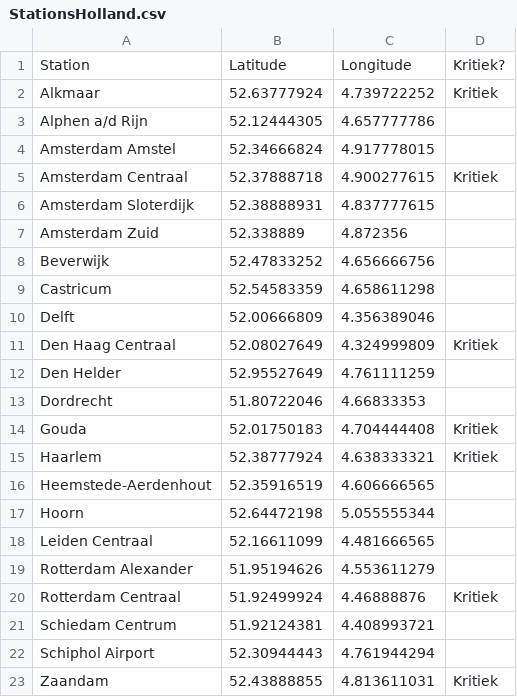
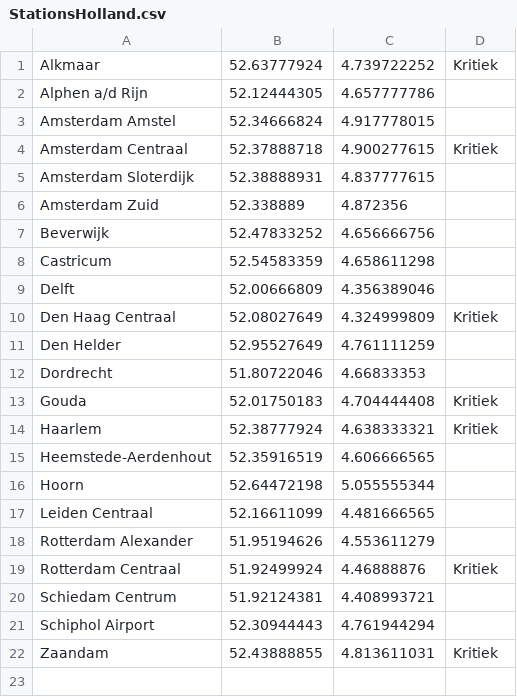
Before and after one commit to sietzeberends/Gekke-Hackers-RailNL, a CSV file: StationsHolland.csv, drawn as a sheet; the diff names each change by its address in the sheet, - before the commit and + after, or states it on an @@ line.

```diff
--- a/StationsHolland.csv
+++ b/StationsHolland.csv
-row 1: Station | Latitude | Longitude | Kritiek?
```
Also changed, not shown: 5 other files.
